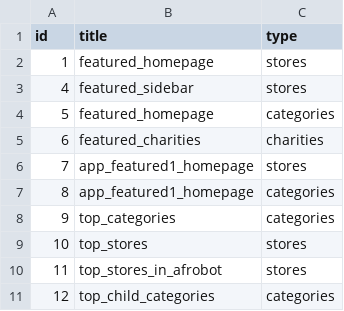
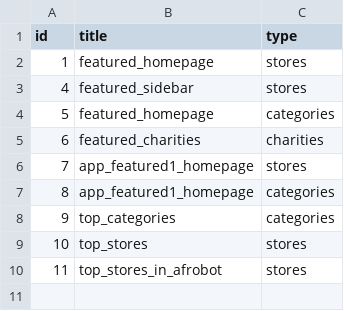
Before and after one commit to ahmedffayaz/cashblack, a CSV file: resources/views/frontend/seeders/tags.csv, drawn as a sheet; the diff names each change by its address in the sheet, - before the commit and + after, or states it on an @@ line.

Commit message:
remve top_child_categories blade and helper function and minor chnages in hovering card content and also add a giff in homepage

```diff
--- a/resources/views/frontend/seeders/tags.csv
+++ b/resources/views/frontend/seeders/tags.csv
-row 11: 12 | top_child_categories | categories
```
Also changed, not shown: 8 other files.
